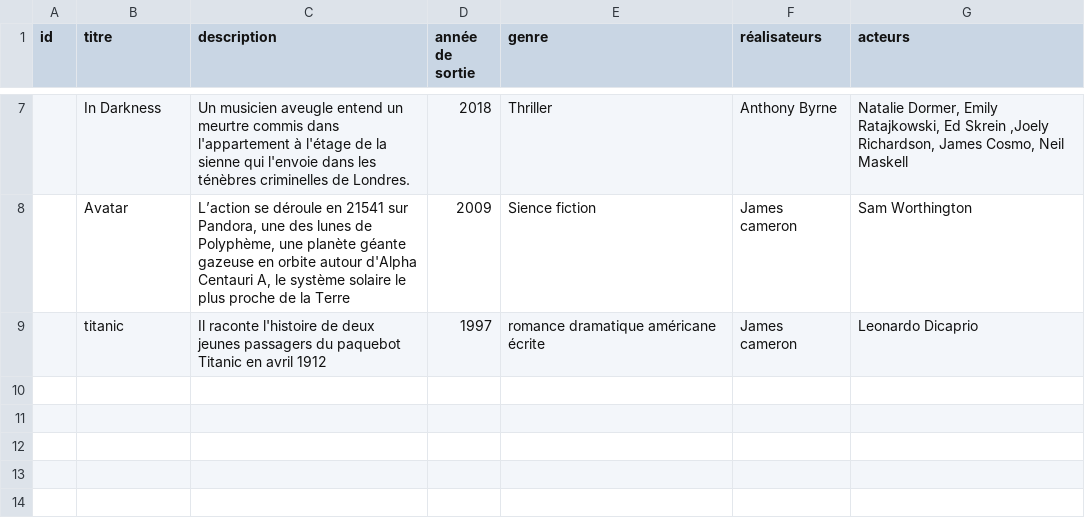
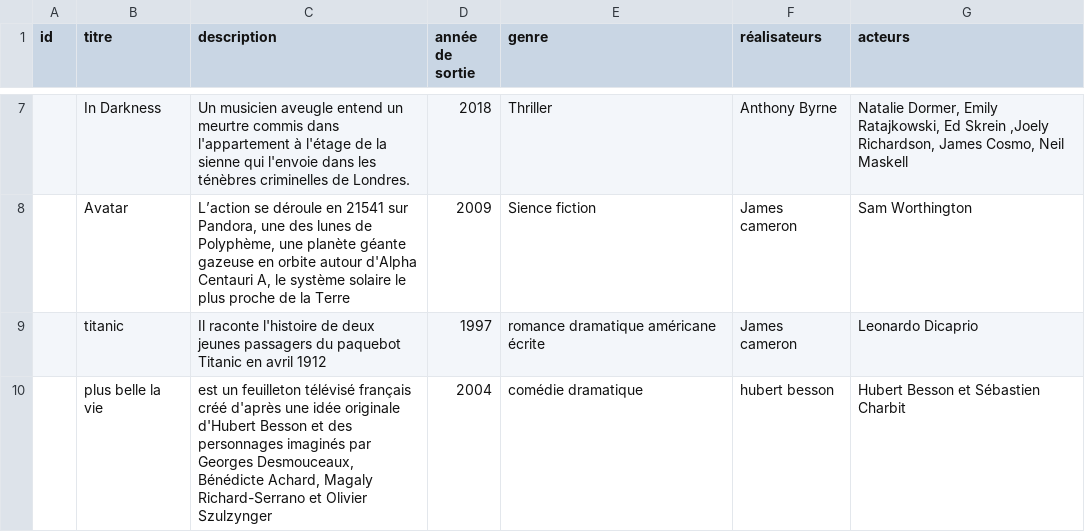
Before and after one commit to rasha84/csv_projet, a CSV file: data.csv, drawn as a sheet; only a part is shown, gaps mark what is left out.

Commit message:
Update data.csv

```diff
--- a/data.csv
+++ b/data.csv
@@ -9 +9,2 @@
 "","titanic","Il raconte l'histoire de deux jeunes passagers du paquebot Titanic en avril 1912","1997","romance dramatique américane écrite","James cameron","Leonardo Dicaprio"
+"","plus belle la vie","est un feuilleton télévisé français créé d'après une idée originale d'Hubert Besson et des personnages imaginés par Georges Desmouceaux, Bénédicte Achard, Magaly Richard-Serrano et Olivier Szulzynger","2004","comédie dramatique","hubert besson","Hubert Besson et Sébastien Charbit"
```
